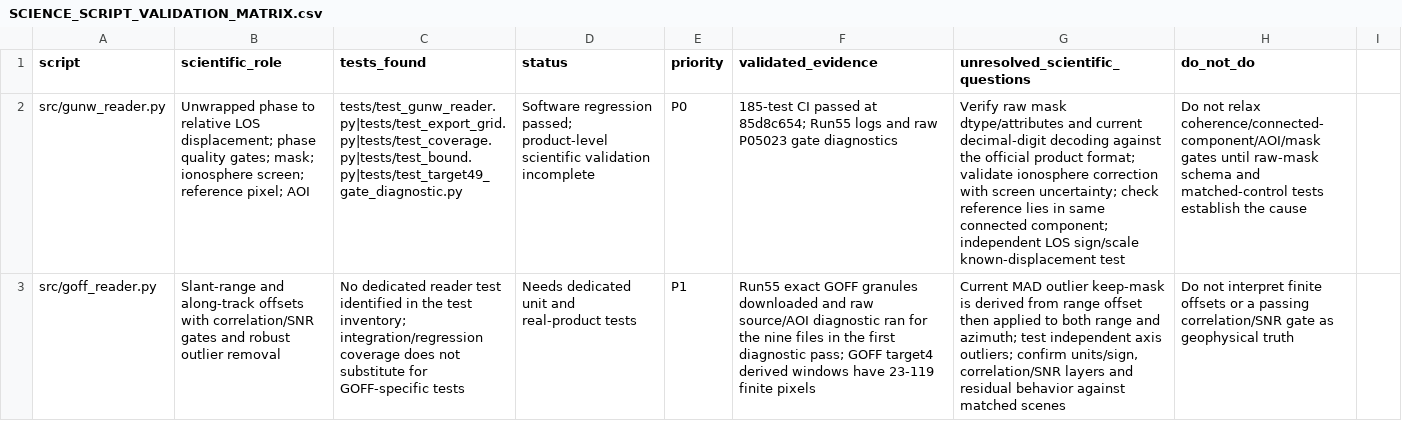
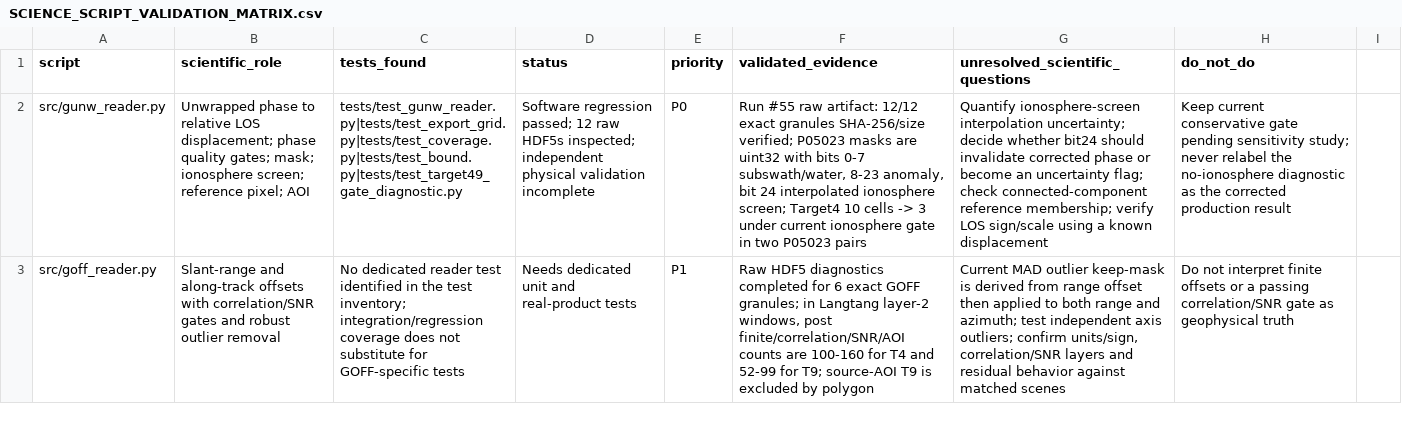
Before and after one commit to moshiour0/SARGuardian, a CSV file: docs/SCIENCE_SCRIPT_VALIDATION_MATRIX.csv, drawn as a sheet; only a part is shown; the diff covers the shown part only; the diff names each change by its address in the sheet, - before the commit and + after, or states it on an @@ line.

Commit message:
Update script validation matrix with raw HDF5 evidence

```diff
--- a/docs/SCIENCE_SCRIPT_VALIDATION_MATRIX.csv
+++ b/docs/SCIENCE_SCRIPT_VALIDATION_MATRIX.csv
-D2 (status): …regression passed; product-level scientific validation incomplete
+D2 (status): …regression passed; 12 raw HDF5s inspected; independent physical validation incomplete
-F2 (validated_evidence): 185-test CI passed at 85d8c654; Run55 logs and raw P05023 gate diagnostics
+F2 (validated_evidence): Run #55 raw artifact: 12/12 exact granules SHA-256/size verified; P05023 masks are uint32 with bits 0-7 subswath/water, 8-23 anomaly, bit 24 interpolated ionosphere screen; Target4 10 cells -> 3 under current ionosphere gate in two P05023 pairs
-G2 (unresolved_scientific_questions): Verify raw mask dtype/attributes and current decimal-digit decoding against the official product format; validate ionosphere correction with screen uncertainty; check reference lies in same connected component; independent LOS sign/scale known-displacement test
+G2 (unresolved_scientific_questions): Quantify ionosphere-screen interpolation uncertainty; decide whether bit24 should invalidate corrected phase or become an uncertainty flag; check connected-component reference membership; verify LOS sign/scale using a known displacement
-H2 (do_not_do): Do not relax coherence/connected-component/AOI/mask gates until raw-mask schema and matched-control tests establish the cause
+H2 (do_not_do): Keep current conservative gate pending sensitivity study; never relabel the no-ionosphere diagnostic as the corrected production result
-F3 (validated_evidence): Run55 exact GOFF granules downloaded and raw source/AOI diagnostic ran for the nine files in the first diagnostic pass; GOFF target4 derived windows have 23-119 finite pixels
+F3 (validated_evidence): Raw HDF5 diagnostics completed for 6 exact GOFF granules; in Langtang layer-2 windows, post finite/correlation/SNR/AOI counts are 100-160 for T4 and 52-99 for T9; source-AOI T9 is excluded by polygon
```
Also changed, not shown: 9 edited cells elsewhere in this file.
